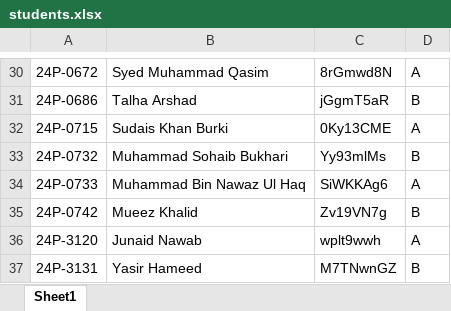
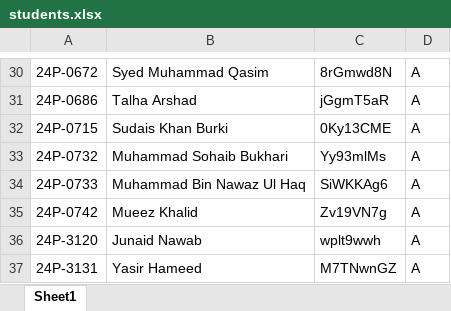
Before and after one commit to ayyzenn/assessment-submission-portal, an Excel workbook: students.xlsx, sheet Sheet1, drawn as a sheet; only a part is shown, gaps mark what is left out; values as stored, in another font and other column widths than the file's, no borders; the diff covers the shown part only; the diff names each change by its address in the sheet, - before the commit and + after, or states it on an @@ line.

```diff
--- a/students.xlsx (sheet Sheet1)
+++ b/students.xlsx (sheet Sheet1)
-D31: B
+D31: A
-D33: B
+D33: A
-D35: B
+D35: A
-D37: B
+D37: A
```
Also changed, not shown: 15 edited cells elsewhere in this sheet, 7 other files.
